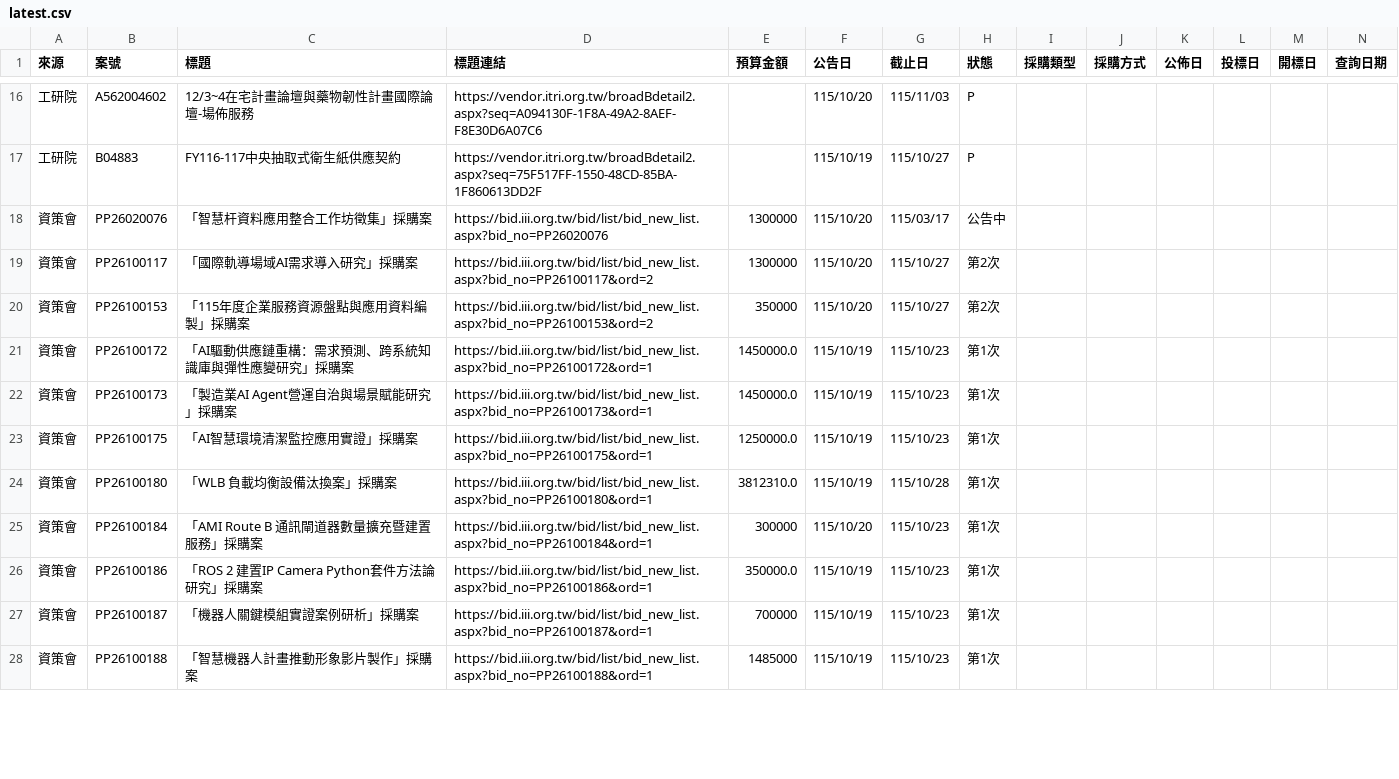
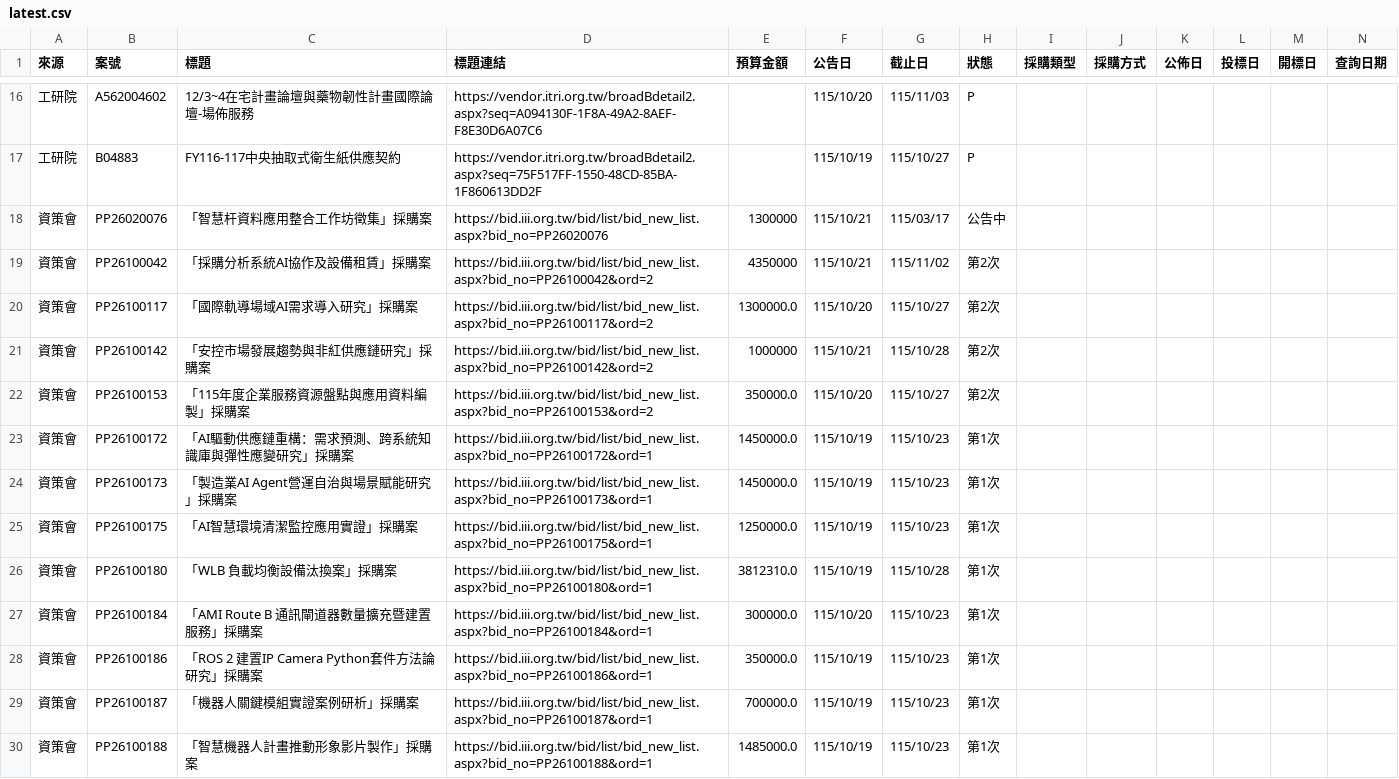
Before and after one commit to espresso3568/bitwin, a CSV file: data/latest.csv, drawn as a sheet; only a part is shown, gaps mark what is left out; addresses are those after the commit; rows hold the shown columns only; the diff covers the shown part only; the diff names each change by its address in the sheet, - before the commit and + after, or states it on an @@ line.

```diff
--- a/data/latest.csv
+++ b/data/latest.csv
-F18 (公告日): 115/10/20
+F18 (公告日): 115/10/21
+row 19: 資策會 | PP26100042 | 「採購分析系統AI協作及設備租賃」採購案 | https://bid.iii.org.tw/bid/list/bid_new_list.aspx?bid_no=PP26100042&ord=2 | 4350000 | 115/10/21 | 115/11/02 | 第2次
-E20 (預算金額): 1300000
+E20 (預算金額): 1300000.0
+row 21: 資策會 | PP26100142 | 「安控市場發展趨勢與非紅供應鏈研究」採購案 | https://bid.iii.org.tw/bid/list/bid_new_list.aspx?bid_no=PP26100142&ord=2 | 1000000 | 115/10/21 | 115/10/28 | 第2次
-E22 (預算金額): 350000
+E22 (預算金額): 350000.0
-E27 (預算金額): 300000
+E27 (預算金額): 300000.0
-E29 (預算金額): 700000
+E29 (預算金額): 700000.0
-E30 (預算金額): 1485000
+E30 (預算金額): 1485000.0
```
Also changed, not shown: 6 added rows and 3 edited cells elsewhere in this file, 5 other files.
